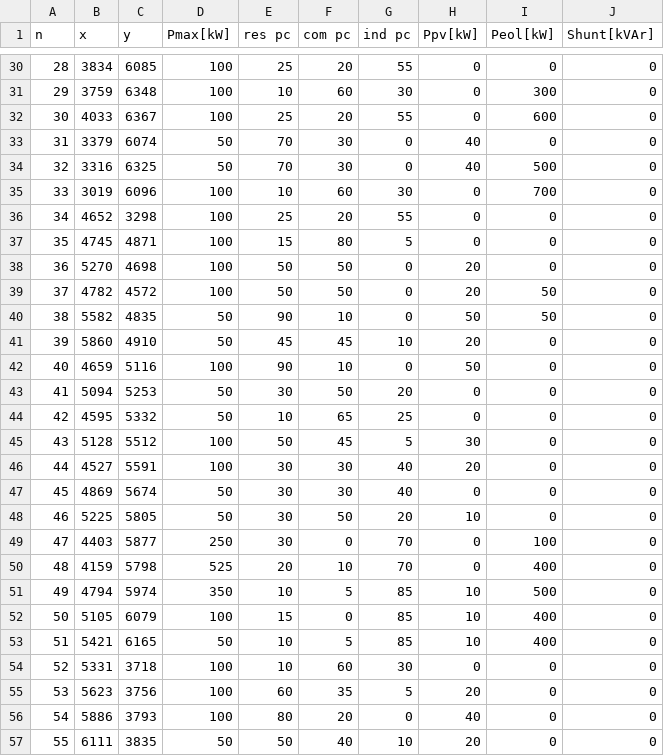
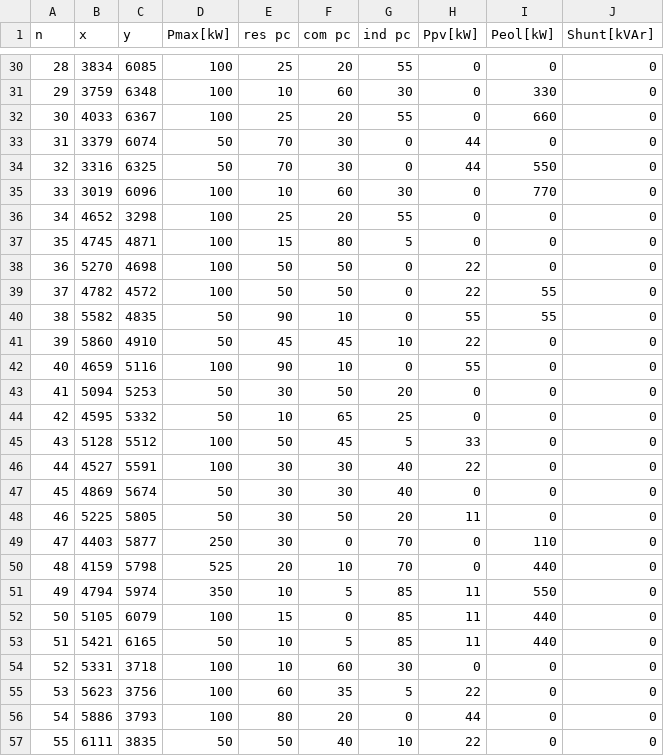
Before and after one commit to mglprdcntzn/distribution, a CSV file: nodes.csv, drawn as a sheet; only a part is shown, gaps mark what is left out; the diff covers the shown part only.

```diff
--- a/nodes.csv
+++ b/nodes.csv
@@ -31,5 +31,5 @@ n;x;y;Pmax[kW];res pc;com pc;ind pc;Ppv[kW];Peol[kW];Shunt[kVAr]
-29;3759;6348;100;10;60;30;0;300;0
-30;4033;6367;100;25;20;55;0;600;0
-31;3379;6074;50;70;30;0;40;0;0
-32;3316;6325;50;70;30;0;40;500;0
-33;3019;6096;100;10;60;30;0;700;0
+29;3759;6348;100;10;60;30;0;330;0;
+30;4033;6367;100;25;20;55;0;660;0;
+31;3379;6074;50;70;30;0;44;0;0;
+32;3316;6325;50;70;30;0;44;550;0;
+33;3019;6096;100;10;60;30;0;770;0;
@@ -38,5 +38,5 @@ n;x;y;Pmax[kW];res pc;com pc;ind pc;Ppv[kW];Peol[kW];Shunt[kVAr]
-36;5270;4698;100;50;50;0;20;0;0
-37;4782;4572;100;50;50;0;20;50;0
-38;5582;4835;50;90;10;0;50;50;0
-39;5860;4910;50;45;45;10;20;0;0
-40;4659;5116;100;90;10;0;50;0;0
+36;5270;4698;100;50;50;0;22;0;0;
+37;4782;4572;100;50;50;0;22;55;0;
+38;5582;4835;50;90;10;0;55;55;0;
+39;5860;4910;50;45;45;10;22;0;0;
+40;4659;5116;100;90;10;0;55;0;0;
@@ -45,2 +45,2 @@ n;x;y;Pmax[kW];res pc;com pc;ind pc;Ppv[kW];Peol[kW];Shunt[kVAr]
-43;5128;5512;100;50;45;5;30;0;0
-44;4527;5591;100;30;30;40;20;0;0
+43;5128;5512;100;50;45;5;33;0;0;
+44;4527;5591;100;30;30;40;22;0;0;
@@ -48,6 +48,6 @@ n;x;y;Pmax[kW];res pc;com pc;ind pc;Ppv[kW];Peol[kW];Shunt[kVAr]
-46;5225;5805;50;30;50;20;10;0;0
-47;4403;5877;250;30;0;70;0;100;0
-48;4159;5798;525;20;10;70;0;400;0
-49;4794;5974;350;10;5;85;10;500;0
-50;5105;6079;100;15;0;85;10;400;0
-51;5421;6165;50;10;5;85;10;400;0
+46;5225;5805;50;30;50;20;11;0;0;
+47;4403;5877;250;30;0;70;0;110;0;
+48;4159;5798;525;20;10;70;0;440;0;
+49;4794;5974;350;10;5;85;11;550;0;
+50;5105;6079;100;15;0;85;11;440;0;
+51;5421;6165;50;10;5;85;11;440;0;
@@ -55,3 +55,3 @@ n;x;y;Pmax[kW];res pc;com pc;ind pc;Ppv[kW];Peol[kW];Shunt[kVAr]
-53;5623;3756;100;60;35;5;20;0;0
-54;5886;3793;100;80;20;0;40;0;0
-55;6111;3835;50;50;40;10;20;0;0
+53;5623;3756;100;60;35;5;22;0;0;
+54;5886;3793;100;80;20;0;44;0;0;
+55;6111;3835;50;50;40;10;22;0;0;
```
Also changed, not shown: 69 edited cells elsewhere in this file, 4 other files.
